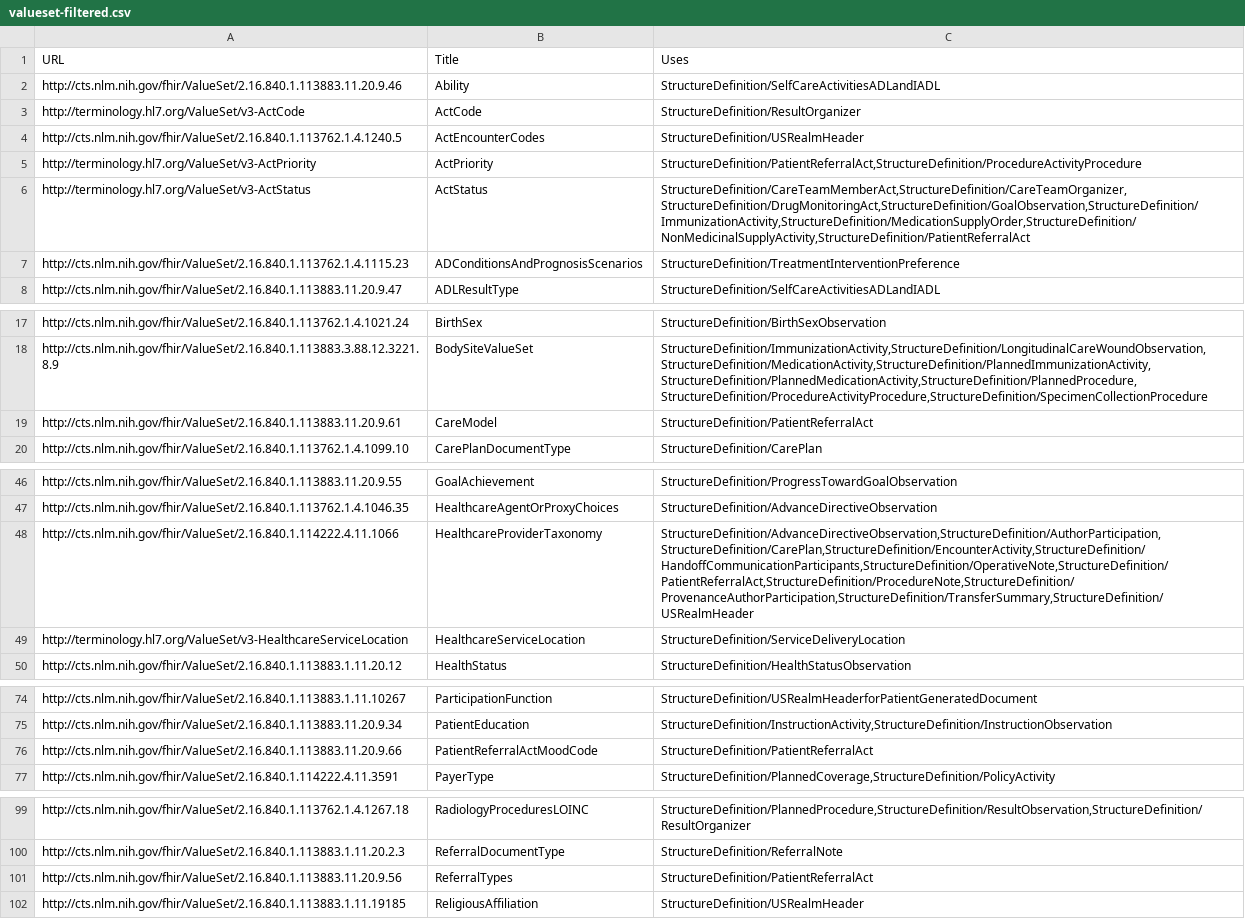
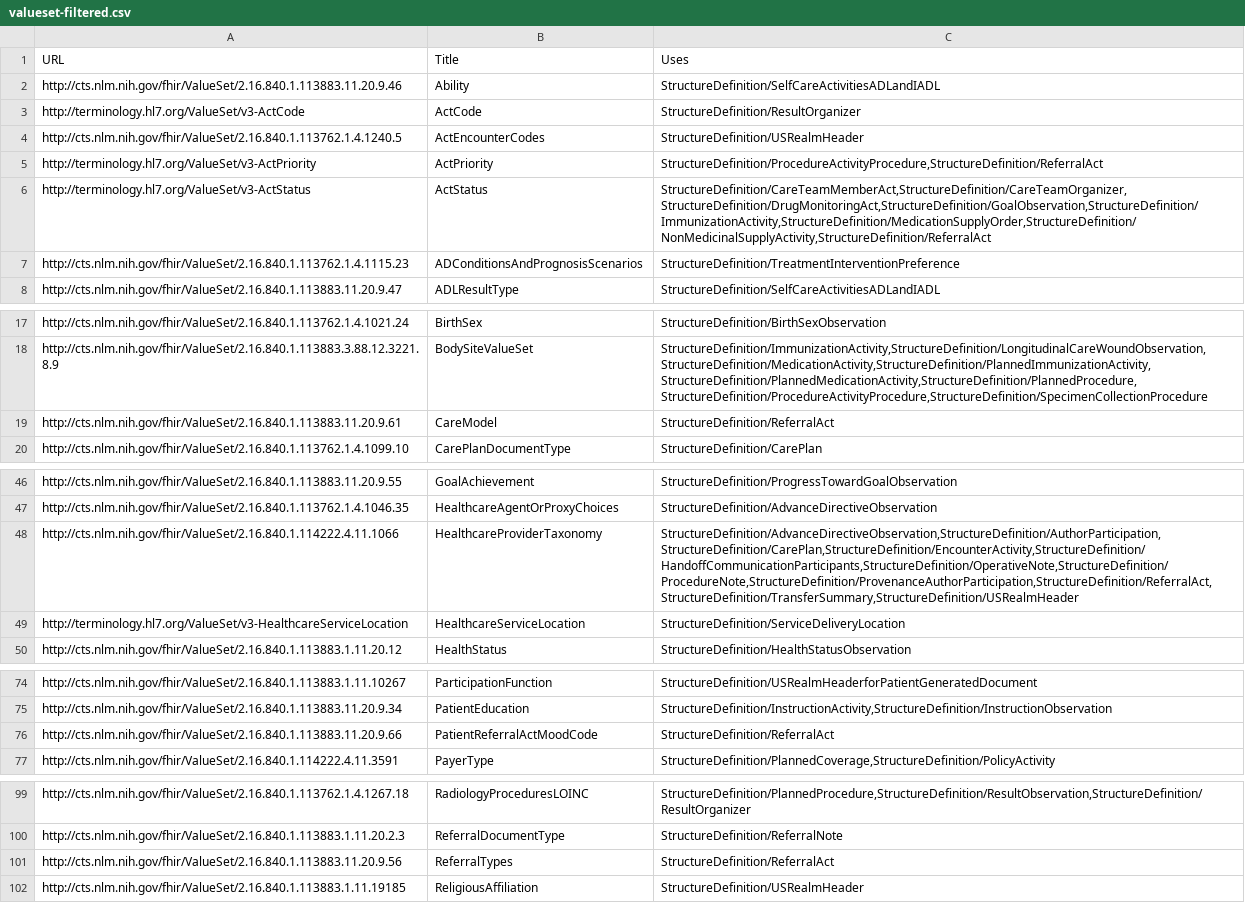
Before and after one commit to HL7/CDA-ccda, a CSV file: input/data/valueset-filtered.csv, drawn as a sheet; only a part is shown, gaps mark what is left out.

```diff
--- a/input/data/valueset-filtered.csv
+++ b/input/data/valueset-filtered.csv
@@ -4,4 +4,4 @@ http://terminology.hl7.org/ValueSet/v3-ActCode,ActCode,"StructureDefinition/Resu
 http://cts.nlm.nih.gov/fhir/ValueSet/2.16.840.1.113762.1.4.1240.5,ActEncounterCodes,"StructureDefinition/USRealmHeader"
-http://terminology.hl7.org/ValueSet/v3-ActPriority,ActPriority,"StructureDefinition/PatientReferralAct,StructureDefinition/ProcedureActivityProcedure"
-http://terminology.hl7.org/ValueSet/v3-ActStatus,ActStatus,"StructureDefinition/CareTeamMemberAct,StructureDefinition/CareTeamOrganizer,StructureDefinition/DrugMonitoringAct,StructureDefinition/GoalObservation,StructureDefinition/ImmunizationActivity,StructureDefinition/MedicationSupplyOrder,StructureDefinition/NonMedicinalSupplyActivity,StructureDefinition/PatientReferralAct"
+http://terminology.hl7.org/ValueSet/v3-ActPriority,ActPriority,"StructureDefinition/ProcedureActivityProcedure,StructureDefinition/ReferralAct"
+http://terminology.hl7.org/ValueSet/v3-ActStatus,ActStatus,"StructureDefinition/CareTeamMemberAct,StructureDefinition/CareTeamOrganizer,StructureDefinition/DrugMonitoringAct,StructureDefinition/GoalObservation,StructureDefinition/ImmunizationActivity,StructureDefinition/MedicationSupplyOrder,StructureDefinition/NonMedicinalSupplyActivity,StructureDefinition/ReferralAct"
 http://cts.nlm.nih.gov/fhir/ValueSet/2.16.840.1.113762.1.4.1115.23,ADConditionsAndPrognosisScenarios,"StructureDefinition/TreatmentInterventionPreference"
@@ -18,3 +18,3 @@ http://cts.nlm.nih.gov/fhir/ValueSet/2.16.840.1.113762.1.4.1021.24,BirthSex,"Str
 http://cts.nlm.nih.gov/fhir/ValueSet/2.16.840.1.113883.3.88.12.3221.8.9,BodySiteValueSet,"StructureDefinition/ImmunizationActivity,StructureDefinition/LongitudinalCareWoundObservation,StructureDefinition/MedicationActivity,StructureDefinition/PlannedImmunizationActivity,StructureDefinition/PlannedMedicationActivity,StructureDefinition/PlannedProcedure,StructureDefinition/ProcedureActivityProcedure,StructureDefinition/SpecimenCollectionProcedure"
-http://cts.nlm.nih.gov/fhir/ValueSet/2.16.840.1.113883.11.20.9.61,CareModel,"StructureDefinition/PatientReferralAct"
+http://cts.nlm.nih.gov/fhir/ValueSet/2.16.840.1.113883.11.20.9.61,CareModel,"StructureDefinition/ReferralAct"
 http://cts.nlm.nih.gov/fhir/ValueSet/2.16.840.1.113762.1.4.1099.10,CarePlanDocumentType,"StructureDefinition/CarePlan"
@@ -47,3 +47,3 @@ http://cts.nlm.nih.gov/fhir/ValueSet/2.16.840.1.113883.11.20.9.55,GoalAchievemen
 http://cts.nlm.nih.gov/fhir/ValueSet/2.16.840.1.113762.1.4.1046.35,HealthcareAgentOrProxyChoices,"StructureDefinition/AdvanceDirectiveObservation"
-http://cts.nlm.nih.gov/fhir/ValueSet/2.16.840.1.114222.4.11.1066,HealthcareProviderTaxonomy,"StructureDefinition/AdvanceDirectiveObservation,StructureDefinition/AuthorParticipation,StructureDefinition/CarePlan,StructureDefinition/EncounterActivity,StructureDefinition/HandoffCommunicationParticipants,StructureDefinition/OperativeNote,StructureDefinition/PatientReferralAct,StructureDefinition/ProcedureNote,StructureDefinition/ProvenanceAuthorParticipation,StructureDefinition/TransferSummary,StructureDefinition/USRealmHeader"
+http://cts.nlm.nih.gov/fhir/ValueSet/2.16.840.1.114222.4.11.1066,HealthcareProviderTaxonomy,"StructureDefinition/AdvanceDirectiveObservation,StructureDefinition/AuthorParticipation,StructureDefinition/CarePlan,StructureDefinition/EncounterActivity,StructureDefinition/HandoffCommunicationParticipants,StructureDefinition/OperativeNote,StructureDefinition/ProcedureNote,StructureDefinition/ProvenanceAuthorParticipation,StructureDefinition/ReferralAct,StructureDefinition/TransferSummary,StructureDefinition/USRealmHeader"
 http://terminology.hl7.org/ValueSet/v3-HealthcareServiceLocation,HealthcareServiceLocation,"StructureDefinition/ServiceDeliveryLocation"
@@ -75,3 +75,3 @@ http://cts.nlm.nih.gov/fhir/ValueSet/2.16.840.1.113883.1.11.10267,ParticipationF
 http://cts.nlm.nih.gov/fhir/ValueSet/2.16.840.1.113883.11.20.9.34,PatientEducation,"StructureDefinition/InstructionActivity,StructureDefinition/InstructionObservation"
-http://cts.nlm.nih.gov/fhir/ValueSet/2.16.840.1.113883.11.20.9.66,PatientReferralActMoodCode,"StructureDefinition/PatientReferralAct"
+http://cts.nlm.nih.gov/fhir/ValueSet/2.16.840.1.113883.11.20.9.66,PatientReferralActMoodCode,"StructureDefinition/ReferralAct"
 http://cts.nlm.nih.gov/fhir/ValueSet/2.16.840.1.114222.4.11.3591,PayerType,"StructureDefinition/PlannedCoverage,StructureDefinition/PolicyActivity"
@@ -100,3 +100,3 @@ http://cts.nlm.nih.gov/fhir/ValueSet/2.16.840.1.113762.1.4.1267.18,RadiologyProc
 http://cts.nlm.nih.gov/fhir/ValueSet/2.16.840.1.113883.1.11.20.2.3,ReferralDocumentType,"StructureDefinition/ReferralNote"
-http://cts.nlm.nih.gov/fhir/ValueSet/2.16.840.1.113883.11.20.9.56,ReferralTypes,"StructureDefinition/PatientReferralAct"
+http://cts.nlm.nih.gov/fhir/ValueSet/2.16.840.1.113883.11.20.9.56,ReferralTypes,"StructureDefinition/ReferralAct"
 http://cts.nlm.nih.gov/fhir/ValueSet/2.16.840.1.113883.1.11.19185,ReligiousAffiliation,"StructureDefinition/USRealmHeader"
```
Also changed, not shown: input/data/codesystem-filtered.csv, 13 other files.
